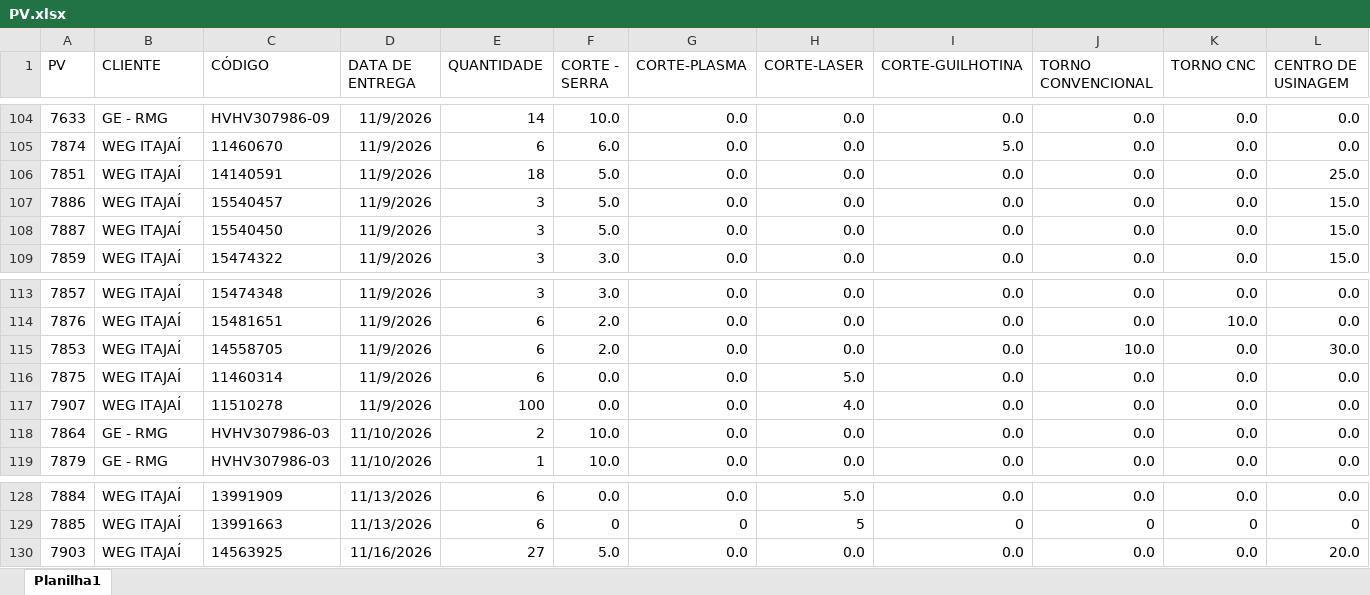
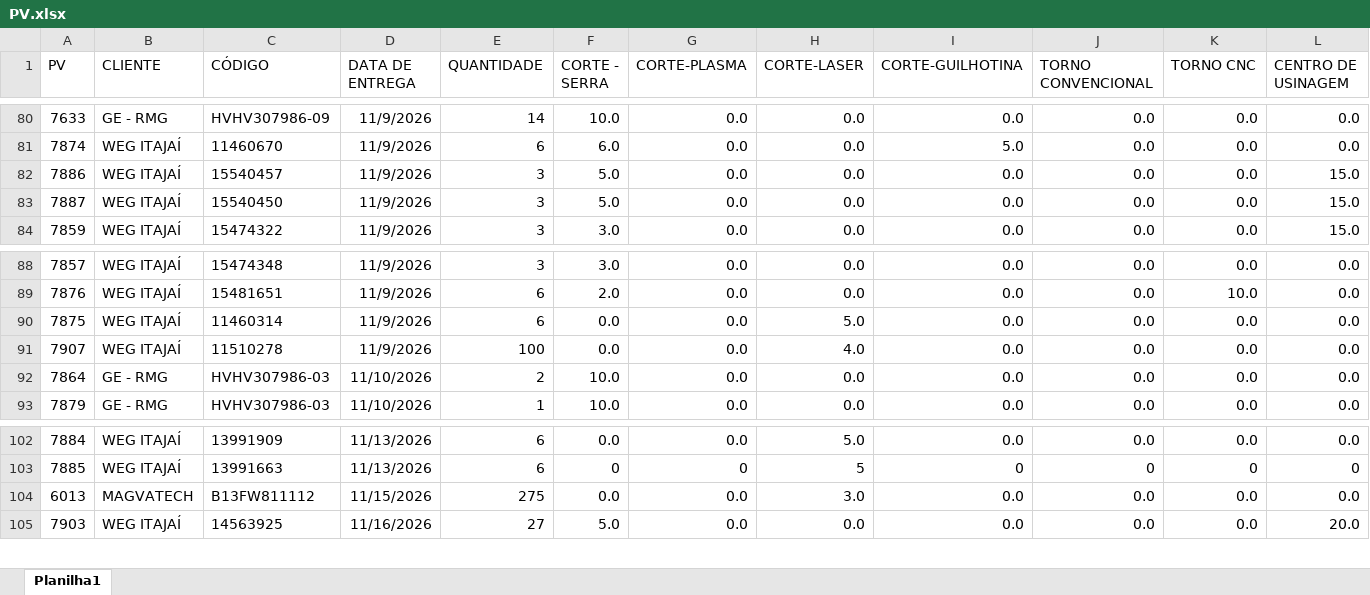
Before and after one commit to eluz7777-hue/aps-producao, an Excel workbook: PV.xlsx, sheet Planilha1, drawn as a sheet; only a part is shown, gaps mark what is left out; values as stored, in another font and other column widths than the file's, no borders; table styles not drawn; removed rows and columns are numbered as before the commit, all else as after; rows hold the shown columns only; the diff covers the shown part only; the diff names each change by its address in the sheet, - before the commit and + after, or states it on an @@ line.

```diff
--- a/PV.xlsx (sheet Planilha1)
+++ b/PV.xlsx (sheet Planilha1)
-row 106: 7851 | WEG ITAJAÍ | 14140591 | 11/9/2026 | 18 | 5.0 | 0.0 | 0.0 | 0.0 | 0.0 | 0.0 | 25.0
-row 115: 7853 | WEG ITAJAÍ | 14558705 | 11/9/2026 | 6 | 2.0 | 0.0 | 0.0 | 0.0 | 10.0 | 0.0 | 30.0
+row 104: 6013 | MAGVATECH | B13FW811112 | 11/15/2026 | 275 | 0.0 | 0.0 | 3.0 | 0.0 | 0.0 | 0.0 | 0.0
```
Also changed, not shown: 24 removed rows elsewhere in this sheet.
